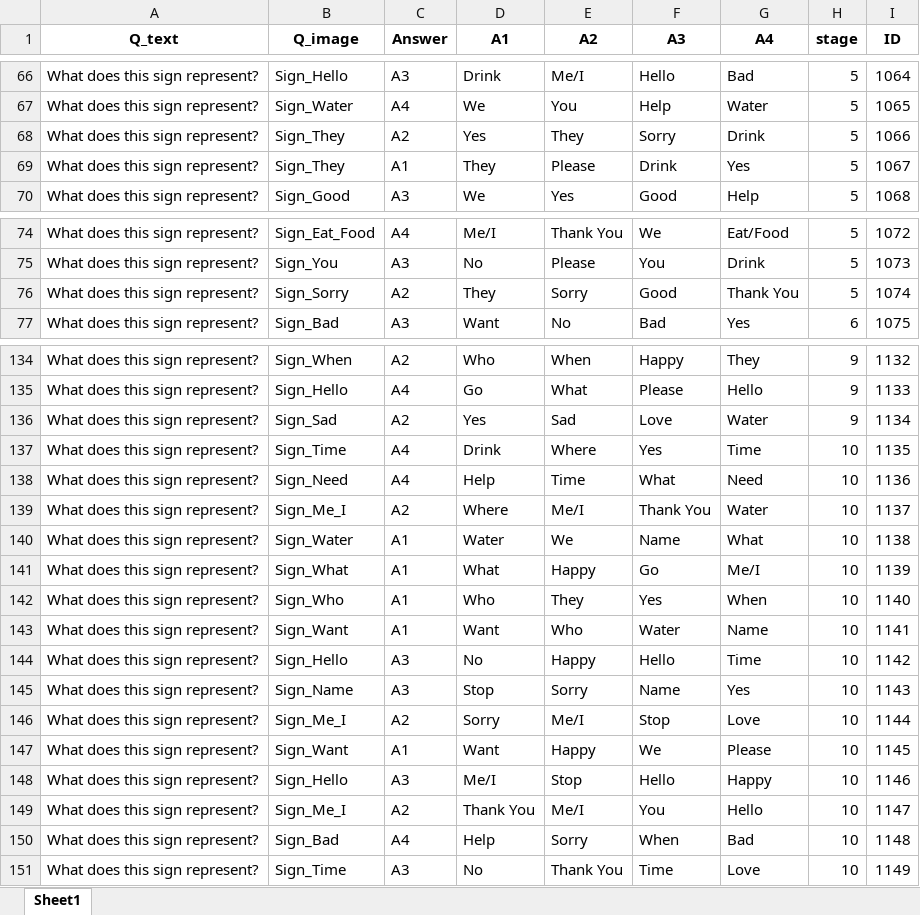
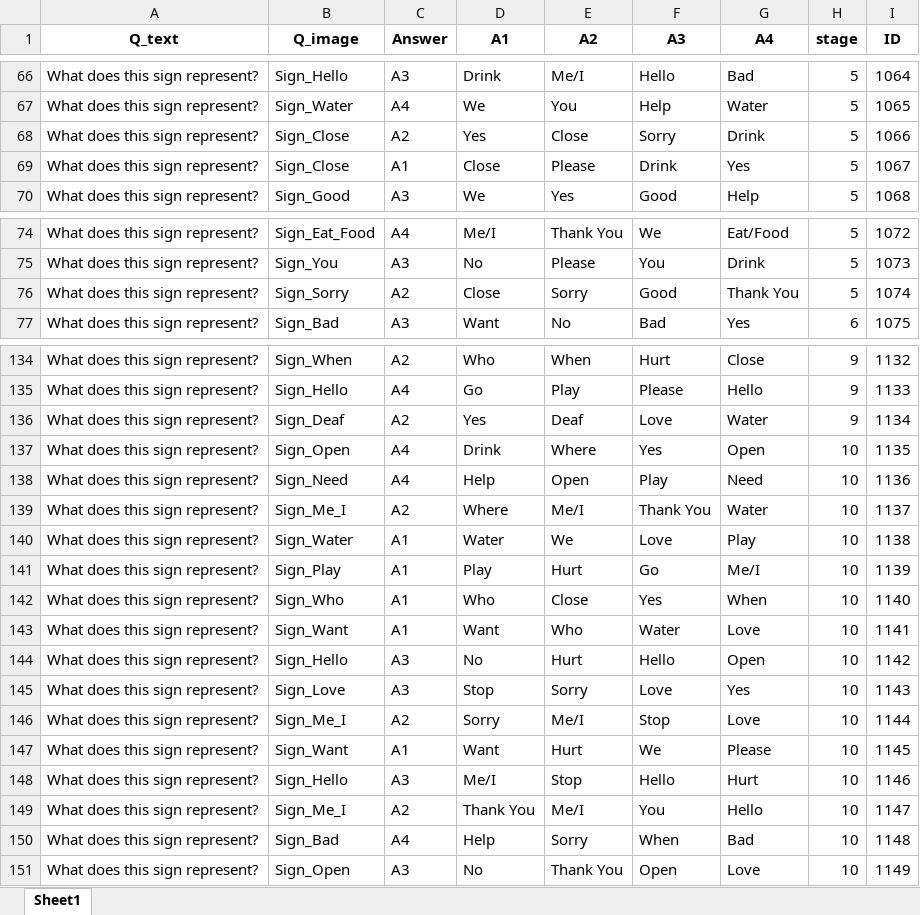
Before and after one commit to Anasmo1323/HandiLingo, an Excel workbook: Data/Questions/Sign Language Questions (Words).xlsx, sheet Sheet1, drawn as a sheet; only a part is shown, gaps mark what is left out; values as stored, in another font and other column widths than the file's, no borders; the diff covers the shown part only; the diff names each change by its address in the sheet, - before the commit and + after, or states it on an @@ line.

```diff
--- a/Data/Questions/Sign Language Questions (Words).xlsx (sheet Sheet1)
+++ b/Data/Questions/Sign Language Questions (Words).xlsx (sheet Sheet1)
-B68:B69 (Q_image): Sign_They
+B68:B69 (Q_image): Sign_Close
-E68 (A2): They
+E68 (A2): Close
-D69 (A1): They
+D69 (A1): Close
-D76 (A1): They
+D76 (A1): Close
-F134 (A3): Happy
+F134 (A3): Hurt
-G134 (A4): They
+G134 (A4): Close
-E135 (A2): What
+E135 (A2): Play
-B136 (Q_image): Sign_Sad
+B136 (Q_image): Sign_Deaf
-E136 (A2): Sad
+E136 (A2): Deaf
-B137 (Q_image): Sign_Time
+B137 (Q_image): Sign_Open
-G137 (A4): Time
+G137 (A4): Open
-E138 (A2): Time
+E138 (A2): Open
-F138 (A3): What
+F138 (A3): Play
-F140 (A3): Name
+F140 (A3): Love
-G140 (A4): What
+G140 (A4): Play
-B141 (Q_image): Sign_What
+B141 (Q_image): Sign_Play
-D141 (A1): What
+D141 (A1): Play
-E141 (A2): Happy
+E141 (A2): Hurt
-E142 (A2): They
+E142 (A2): Close
-G143 (A4): Name
+G143 (A4): Love
-E144 (A2): Happy
+E144 (A2): Hurt
-G144 (A4): Time
+G144 (A4): Open
-B145 (Q_image): Sign_Name
+B145 (Q_image): Sign_Love
-F145 (A3): Name
+F145 (A3): Love
-E147 (A2): Happy
+E147 (A2): Hurt
-G148 (A4): Happy
+G148 (A4): Hurt
-B151 (Q_image): Sign_Time
+B151 (Q_image): Sign_Open
-F151 (A3): Time
+F151 (A3): Open
```
Also changed, not shown: 45 edited cells elsewhere in this sheet.
